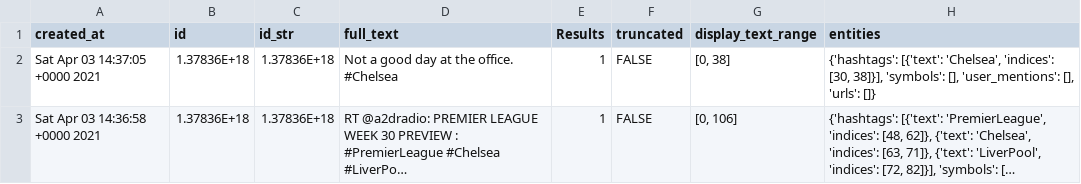
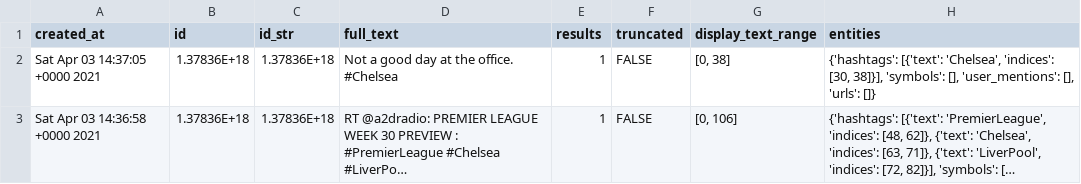
Before and after one commit to tejasdubhir/Hashtag-Hijacking, a CSV file: dataset/Chelsea.csv, drawn as a sheet; only a part is shown; long unchanged cells end in …; the diff names each change by its address in the sheet, - before the commit and + after, or states it on an @@ line.

Commit message:
Update Chelsea.csv

```diff
--- a/dataset/Chelsea.csv
+++ b/dataset/Chelsea.csv
-E1: Results
+E1: results
```
